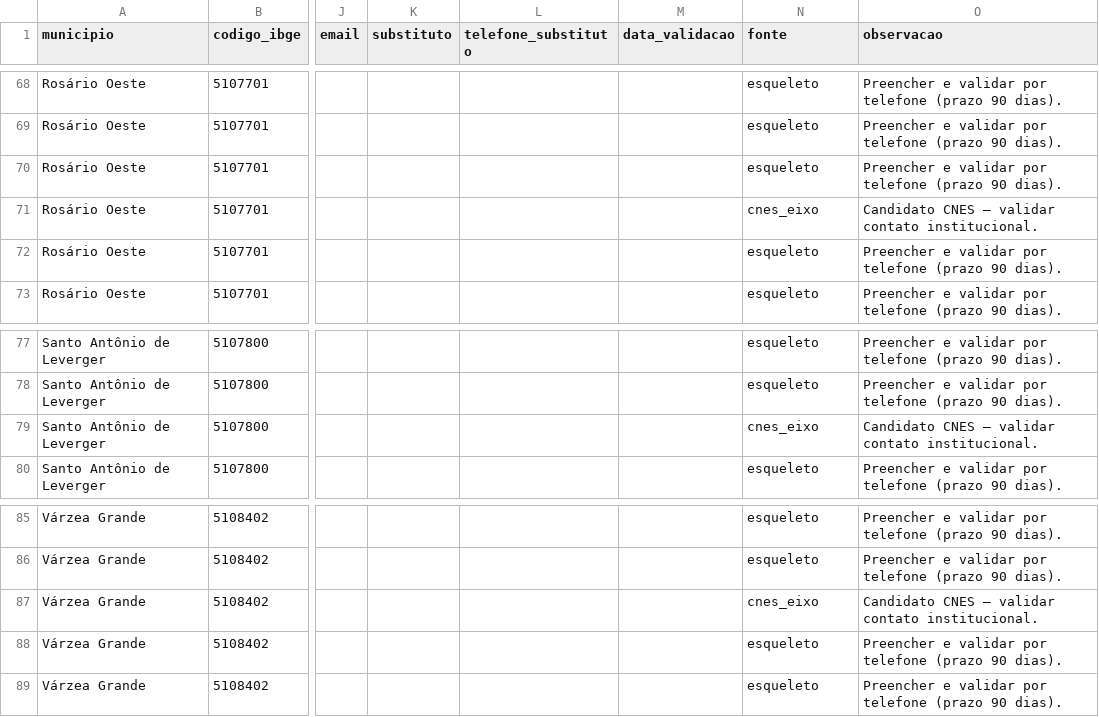
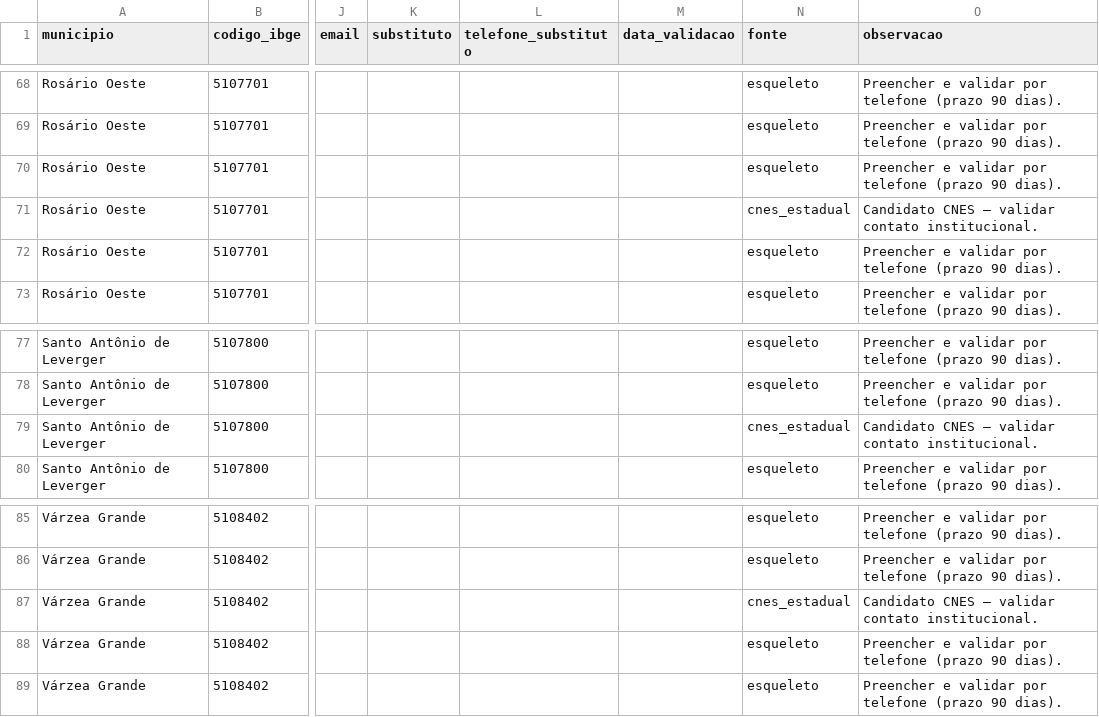
Before and after one commit to menandesneto51/barragens-mt, a CSV file: barragens-mt/dados/tratados/contatos_institucionais_piloto.csv, drawn as a sheet; only a part is shown, gaps mark what is left out; the diff covers the shown part only; the diff names each change by its address in the sheet, - before the commit and + after, or states it on an @@ line.

```diff
--- a/barragens-mt/dados/tratados/contatos_institucionais_piloto.csv
+++ b/barragens-mt/dados/tratados/contatos_institucionais_piloto.csv
-N71 (fonte): cnes_eixo
+N71 (fonte): cnes_estadual
-N79 (fonte): cnes_eixo
+N79 (fonte): cnes_estadual
-N87 (fonte): cnes_eixo
+N87 (fonte): cnes_estadual
```
Also changed, not shown: 5 edited cells elsewhere in this file, barragens-mt/dados/tratados/alertabilidade_piloto.csv, 17 other files.
